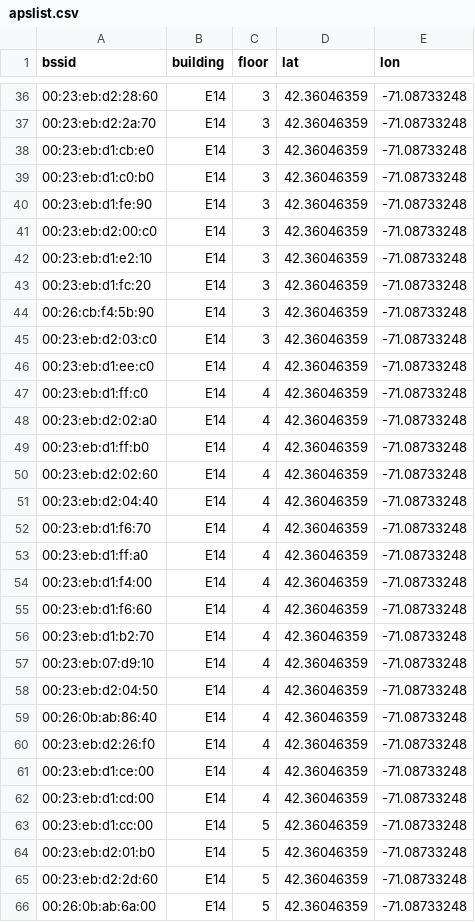
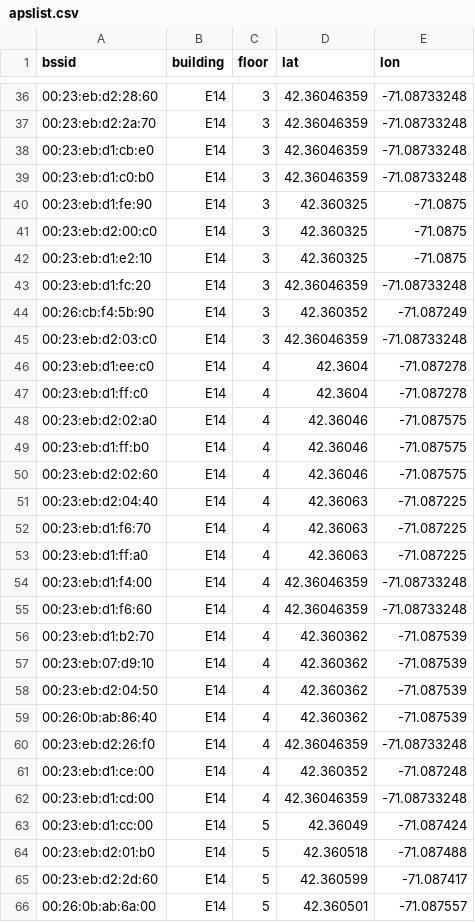
Before and after one commit to saifelse/Ptolemy, a CSV file: Ptolemy/res/raw/apslist.csv, drawn as a sheet; only a part is shown, gaps mark what is left out; the diff covers the shown part only.

Commit message:
Add in E14 and Stata AP data

```diff
--- a/Ptolemy/res/raw/apslist.csv
+++ b/Ptolemy/res/raw/apslist.csv
@@ -39,28 +39,28 @@ bssid, building, floor, lat, lon
 00:23:eb:d1:c0:b0,E14,3,42.36046359,-71.08733248
-00:23:eb:d1:fe:90,E14,3,42.36046359,-71.08733248
-00:23:eb:d2:00:c0,E14,3,42.36046359,-71.08733248
-00:23:eb:d1:e2:10,E14,3,42.36046359,-71.08733248
+00:23:eb:d1:fe:90,E14,3,42.360325,-71.0875
+00:23:eb:d2:00:c0,E14,3,42.360325,-71.0875
+00:23:eb:d1:e2:10,E14,3,42.360325,-71.0875
 00:23:eb:d1:fc:20,E14,3,42.36046359,-71.08733248
-00:26:cb:f4:5b:90,E14,3,42.36046359,-71.08733248
+00:26:cb:f4:5b:90,E14,3,42.360352,-71.087249
 00:23:eb:d2:03:c0,E14,3,42.36046359,-71.08733248
-00:23:eb:d1:ee:c0,E14,4,42.36046359,-71.08733248
-00:23:eb:d1:ff:c0,E14,4,42.36046359,-71.08733248
-00:23:eb:d2:02:a0,E14,4,42.36046359,-71.08733248
-00:23:eb:d1:ff:b0,E14,4,42.36046359,-71.08733248
-00:23:eb:d2:02:60,E14,4,42.36046359,-71.08733248
-00:23:eb:d2:04:40,E14,4,42.36046359,-71.08733248
-00:23:eb:d1:f6:70,E14,4,42.36046359,-71.08733248
-00:23:eb:d1:ff:a0,E14,4,42.36046359,-71.08733248
+00:23:eb:d1:ee:c0,E14,4,42.3604,-71.087278
+00:23:eb:d1:ff:c0,E14,4,42.3604,-71.087278
+00:23:eb:d2:02:a0,E14,4,42.36046,-71.087575
+00:23:eb:d1:ff:b0,E14,4,42.36046,-71.087575
+00:23:eb:d2:02:60,E14,4,42.36046,-71.087575
+00:23:eb:d2:04:40,E14,4,42.36063,-71.087225
+00:23:eb:d1:f6:70,E14,4,42.36063,-71.087225
+00:23:eb:d1:ff:a0,E14,4,42.36063,-71.087225
 00:23:eb:d1:f4:00,E14,4,42.36046359,-71.08733248
 00:23:eb:d1:f6:60,E14,4,42.36046359,-71.08733248
-00:23:eb:d1:b2:70,E14,4,42.36046359,-71.08733248
-00:23:eb:07:d9:10,E14,4,42.36046359,-71.08733248
-00:23:eb:d2:04:50,E14,4,42.36046359,-71.08733248
-00:26:0b:ab:86:40,E14,4,42.36046359,-71.08733248
+00:23:eb:d1:b2:70,E14,4,42.360362,-71.087539
+00:23:eb:07:d9:10,E14,4,42.360362,-71.087539
+00:23:eb:d2:04:50,E14,4,42.360362,-71.087539
+00:26:0b:ab:86:40,E14,4,42.360362,-71.087539
 00:23:eb:d2:26:f0,E14,4,42.36046359,-71.08733248
-00:23:eb:d1:ce:00,E14,4,42.36046359,-71.08733248
+00:23:eb:d1:ce:00,E14,4,42.360352,-71.087248
 00:23:eb:d1:cd:00,E14,4,42.36046359,-71.08733248
-00:23:eb:d1:cc:00,E14,5,42.36046359,-71.08733248
-00:23:eb:d2:01:b0,E14,5,42.36046359,-71.08733248
-00:23:eb:d2:2d:60,E14,5,42.36046359,-71.08733248
-00:26:0b:ab:6a:00,E14,5,42.36046359,-71.08733248
+00:23:eb:d1:cc:00,E14,5,42.36049,-71.087424
+00:23:eb:d2:01:b0,E14,5,42.360518,-71.087488
+00:23:eb:d2:2d:60,E14,5,42.360599,-71.087417
+00:26:0b:ab:6a:00,E14,5,42.360501,-71.087557
```
Also changed, not shown: 98 edited cells elsewhere in this file.
